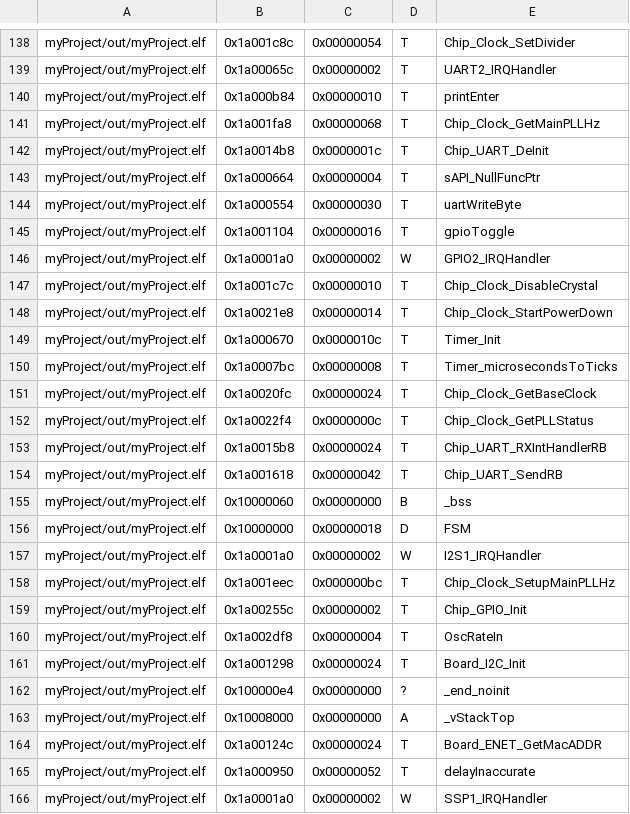
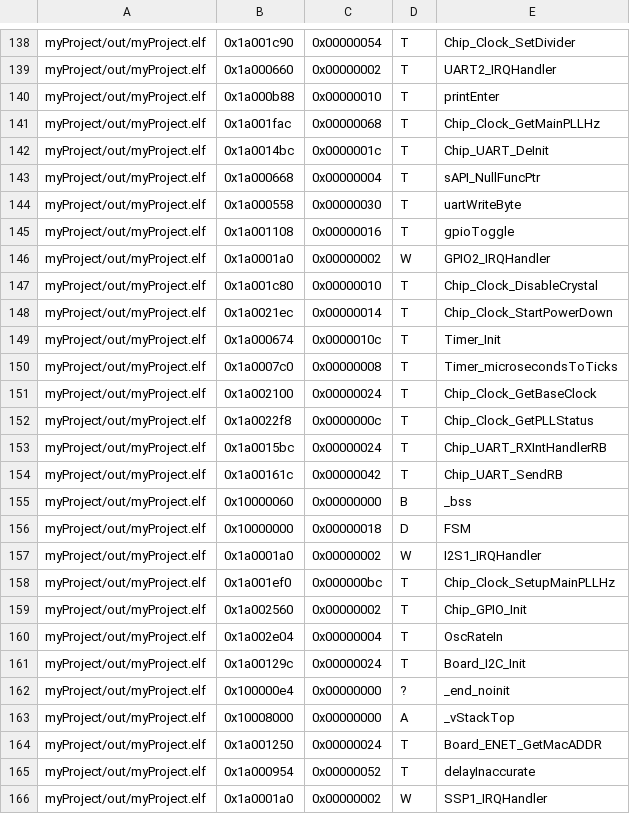
Before and after one commit to adelarja/CESE2018-ProgramaciondeuC, a CSV file: TP2-FSM/myProject/out/myProject.names.csv, drawn as a sheet; only a part is shown, gaps mark what is left out; the diff covers the shown part only; the diff names each change by its address in the sheet, - before the commit and + after, or states it on an @@ line.

```diff
--- a/TP2-FSM/myProject/out/myProject.names.csv
+++ b/TP2-FSM/myProject/out/myProject.names.csv
-B138: 0x1a001c8c
+B138: 0x1a001c90
-B139: 0x1a00065c
+B139: 0x1a000660
-B140: 0x1a000b84
+B140: 0x1a000b88
-B141: 0x1a001fa8
+B141: 0x1a001fac
-B142: 0x1a0014b8
+B142: 0x1a0014bc
-B143: 0x1a000664
+B143: 0x1a000668
-B144: 0x1a000554
+B144: 0x1a000558
-B145: 0x1a001104
+B145: 0x1a001108
-B147: 0x1a001c7c
+B147: 0x1a001c80
-B148: 0x1a0021e8
+B148: 0x1a0021ec
-B149: 0x1a000670
+B149: 0x1a000674
-B150: 0x1a0007bc
+B150: 0x1a0007c0
-B151: 0x1a0020fc
+B151: 0x1a002100
-B152: 0x1a0022f4
+B152: 0x1a0022f8
-B153: 0x1a0015b8
+B153: 0x1a0015bc
-B154: 0x1a001618
+B154: 0x1a00161c
-B158: 0x1a001eec
+B158: 0x1a001ef0
-B159: 0x1a00255c
+B159: 0x1a002560
-B160: 0x1a002df8
+B160: 0x1a002e04
-B161: 0x1a001298
+B161: 0x1a00129c
-B164: 0x1a00124c
+B164: 0x1a001250
-B165: 0x1a000950
+B165: 0x1a000954
```
Also changed, not shown: 145 edited cells elsewhere in this file, 6 other files.
